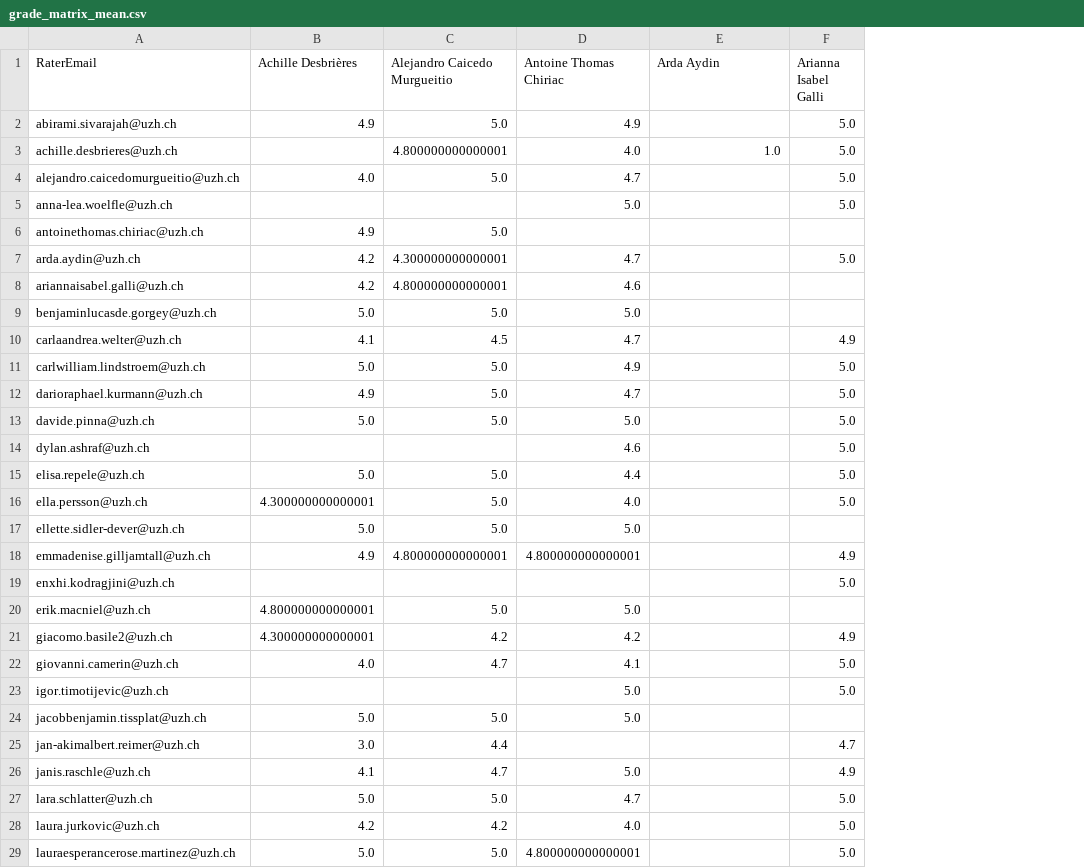
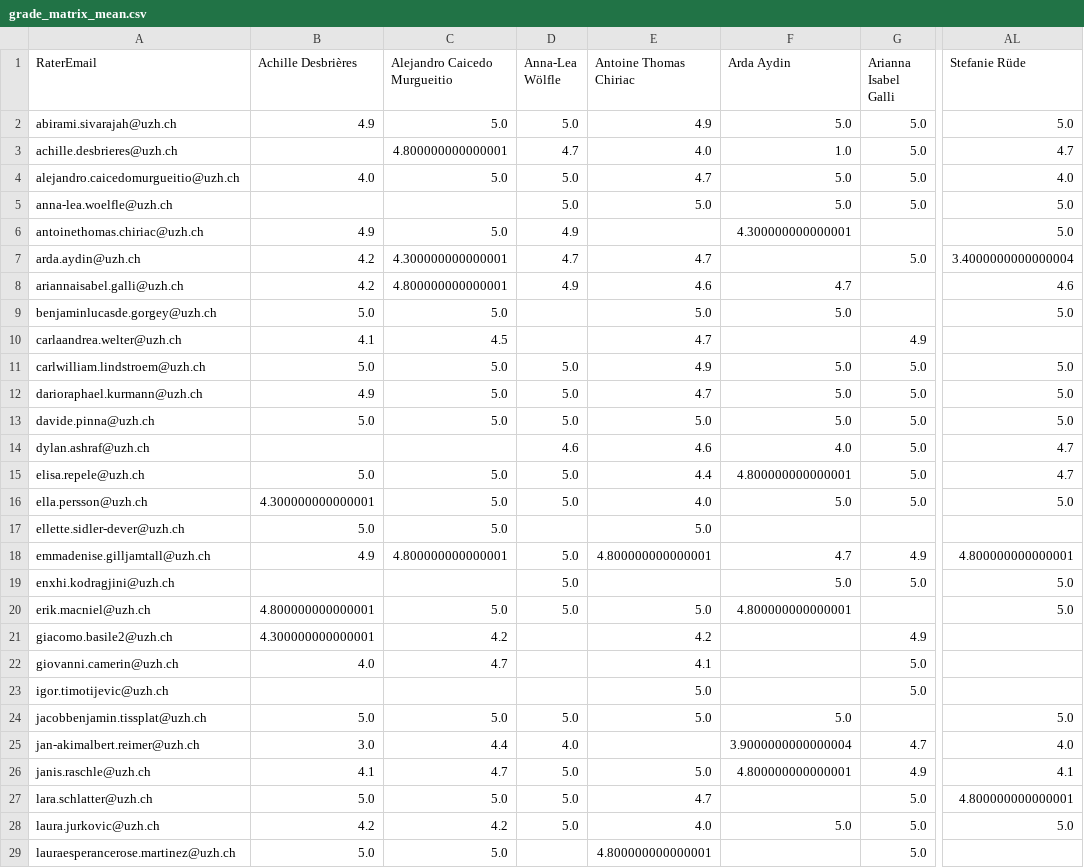
Before and after one commit to RenjieCui/Peer-Grading-Repo-archived, a CSV file: PeerGrading/Output/master/grade_matrix_mean.csv, drawn as a sheet; only a part is shown, gaps mark what is left out; addresses are those after the commit; the diff covers the shown part only; the diff names each change by its address in the sheet, - before the commit and + after, or states it on an @@ line.

```diff
--- a/PeerGrading/Output/master/grade_matrix_mean.csv
+++ b/PeerGrading/Output/master/grade_matrix_mean.csv
+column D (Anna-Lea Wölfle), rows 2-28: 5.0 | 4.7 | 5.0 | 5.0 | 4.9 | 4.7 | 4.9 |  |  | 5.0 | 5.0 | 5.0 | 4.6 | 5.0 | 5.0 |  | 5.0 | 5.0 | 5.0 |  |  |  | 5.0 | 4.0 | 5.0 | 5.0 | 5.0
+column AL (Stefanie Rüde), rows 2-28: 5.0 | 4.7 | 4.0 | 5.0 | 5.0 | 3.4000000000000004 | 4.6 | 5.0 |  | 5.0 | 5.0 | 5.0 | 4.7 | 4.7 | 5.0 |  | 4.800000000000001 | 5.0 | 5.0 |  |  |  | 5.0 | 4.0 | 4.1 | 4.800000000000001 | 5.0
-F2 (Arda Aydin): (empty)
+F2 (Arda Aydin): 5.0
-F4:F5 (Arda Aydin): (empty)
+F4:F5 (Arda Aydin): 5.0
-F6 (Arda Aydin): (empty)
+F6 (Arda Aydin): 4.300000000000001
-F8 (Arda Aydin): (empty)
+F8 (Arda Aydin): 4.7
-F9 (Arda Aydin): (empty)
+F9 (Arda Aydin): 5.0
-F11:F13 (Arda Aydin): (empty)
+F11:F13 (Arda Aydin): 5.0
-F14 (Arda Aydin): (empty)
+F14 (Arda Aydin): 4.0
-F15 (Arda Aydin): (empty)
+F15 (Arda Aydin): 4.800000000000001
-F16 (Arda Aydin): (empty)
+F16 (Arda Aydin): 5.0
-F18 (Arda Aydin): (empty)
+F18 (Arda Aydin): 4.7
-F19 (Arda Aydin): (empty)
+F19 (Arda Aydin): 5.0
-F20 (Arda Aydin): (empty)
+F20 (Arda Aydin): 4.800000000000001
-F24 (Arda Aydin): (empty)
+F24 (Arda Aydin): 5.0
-F25 (Arda Aydin): (empty)
+F25 (Arda Aydin): 3.9000000000000004
-F26 (Arda Aydin): (empty)
+F26 (Arda Aydin): 4.800000000000001
-F28 (Arda Aydin): (empty)
+F28 (Arda Aydin): 5.0
```
Also changed, not shown: 18 edited cells elsewhere in this file, PeerGrading/Output/master/grade_matrix_count.csv, PeerGrading/Output/peer_log_W01.csv, 11 other files.
